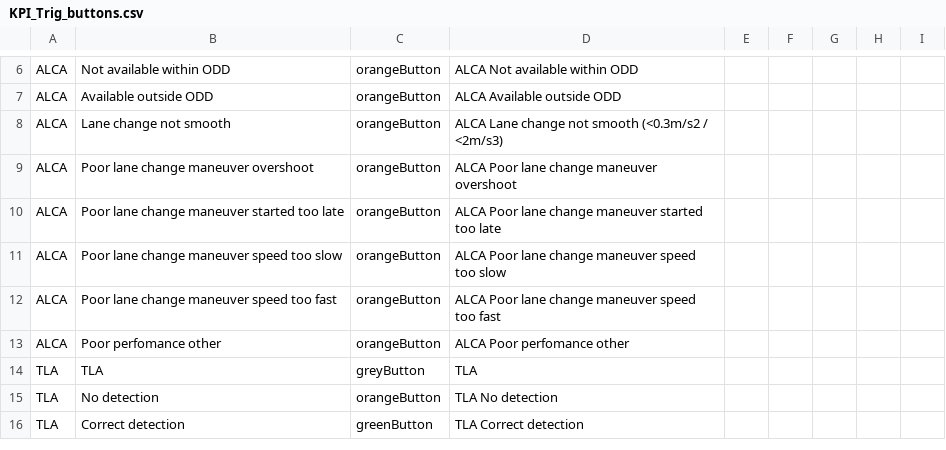
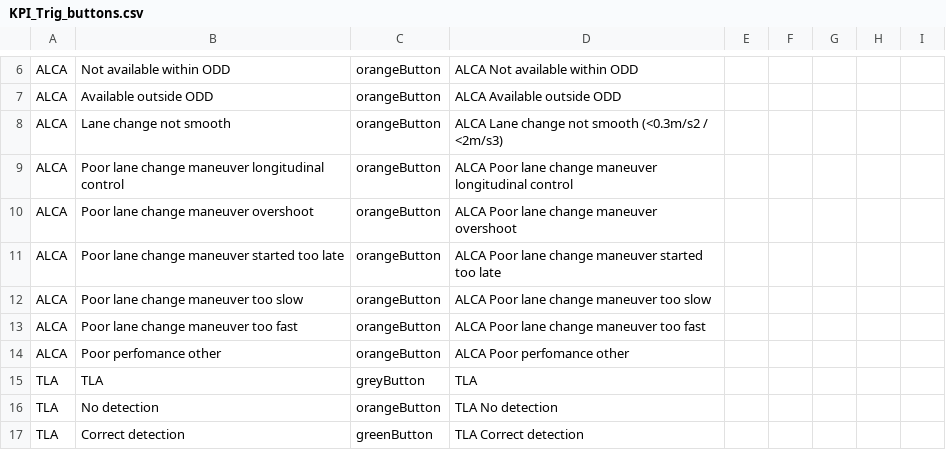
Before and after one commit to Lynoit/lynoit.github.io, a CSV file: KPI_Trig_buttons.csv, drawn as a sheet; only a part is shown, gaps mark what is left out.

Commit message:
Update KPI_Trig_buttons.csv

```diff
--- a/KPI_Trig_buttons.csv
+++ b/KPI_Trig_buttons.csv
@@ -8,6 +8,7 @@ ALCA,Available outside ODD,orangeButton,ALCA Available outside ODD,,,,,
 ALCA,Lane change not smooth,orangeButton,ALCA Lane change not smooth (<0.3m/s2 / <2m/s3),,,,,
+ALCA,Poor lane change maneuver longitudinal control,orangeButton,ALCA Poor lane change maneuver longitudinal control,,,,,
 ALCA,Poor lane change maneuver overshoot,orangeButton,ALCA Poor lane change maneuver overshoot,,,,,
 ALCA,Poor lane change maneuver started too late,orangeButton,ALCA Poor lane change maneuver started too late,,,,,
-ALCA,Poor lane change maneuver speed too slow,orangeButton,ALCA Poor lane change maneuver speed too slow,,,,,
-ALCA,Poor lane change maneuver speed too fast,orangeButton,ALCA Poor lane change maneuver speed too fast,,,,,
+ALCA,Poor lane change maneuver too slow,orangeButton,ALCA Poor lane change maneuver too slow,,,,,
+ALCA,Poor lane change maneuver too fast,orangeButton,ALCA Poor lane change maneuver too fast,,,,,
 ALCA,Poor perfomance other,orangeButton,ALCA Poor perfomance other,,,,,
```
